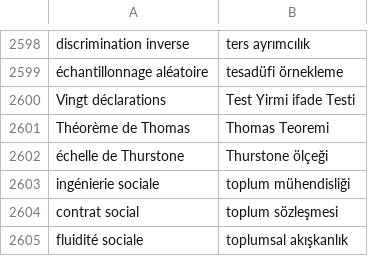
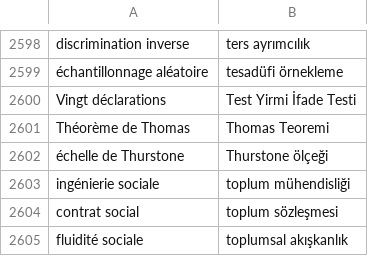
Before and after one commit to gulsucanli/sonhali, a CSV file: my-project/public/datason2605.csv, drawn as a sheet; only a part is shown, gaps mark what is left out.

Commit message:
modified:   my-project/public/datason2605.csv 	modified:   my-project/src/App.jsx

```diff
--- a/my-project/public/datason2605.csv
+++ b/my-project/public/datason2605.csv
@@ -2599,3 +2599,3 @@ discrimination inverse ;ters ayrımcılık
 échantillonnage aléatoire ;tesadüfi örnekleme
-Vingt déclarations ;Test Yirmi ifade Testi
+Vingt déclarations ;Test Yirmi İfade Testi
 Théorème de Thomas ;Thomas Teoremi
```
Also changed, not shown: 1 other file.
